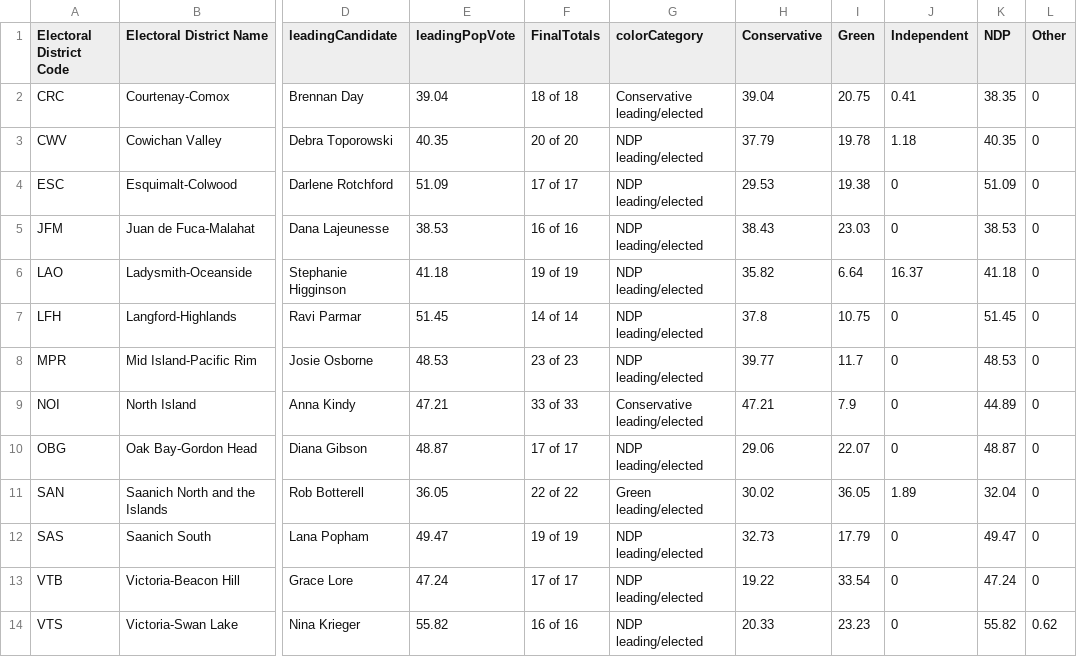
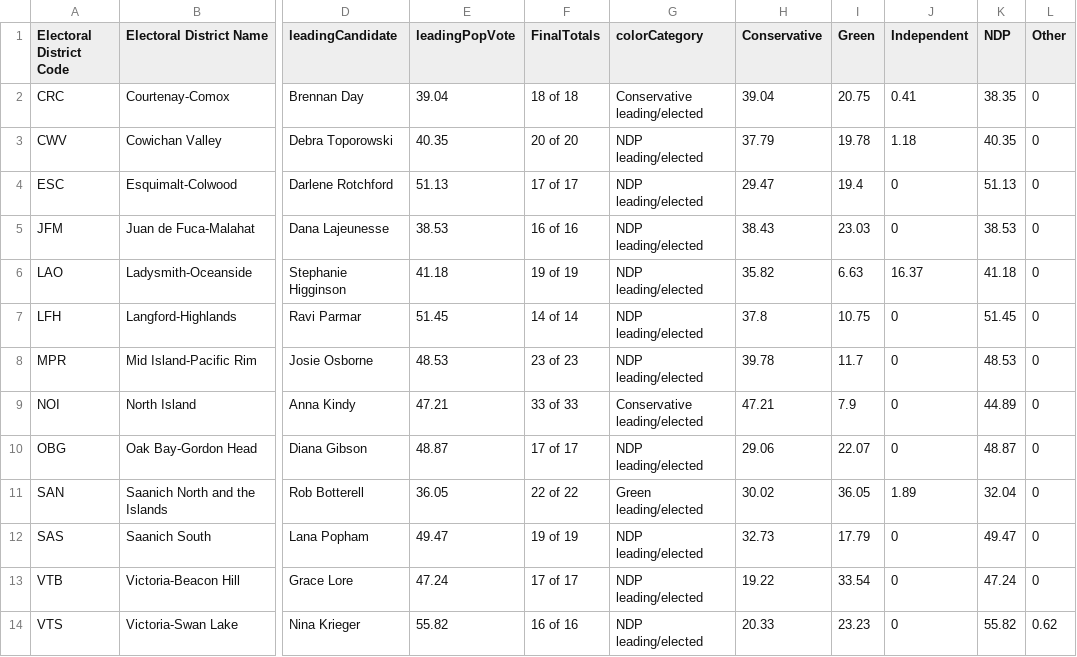
Before and after one commit to vs-postmedia/elxn24bc-results-scraper, a CSV file: data/output/current-results-map-crd.csv, drawn as a sheet; only a part is shown, gaps mark what is left out; the diff names each change by its address in the sheet, - before the commit and + after, or states it on an @@ line.

```diff
--- a/data/output/current-results-map-crd.csv
+++ b/data/output/current-results-map-crd.csv
-E4 (leadingPopVote): 51.09
+E4 (leadingPopVote): 51.13
-H4 (Conservative): 29.53
+H4 (Conservative): 29.47
-I4 (Green): 19.38
+I4 (Green): 19.4
-K4 (NDP): 51.09
+K4 (NDP): 51.13
-I6 (Green): 6.64
+I6 (Green): 6.63
-H8 (Conservative): 39.77
+H8 (Conservative): 39.78
```
Also changed, not shown: data/output/current-results-map-metro.csv, data/output/current-results-map.csv.
